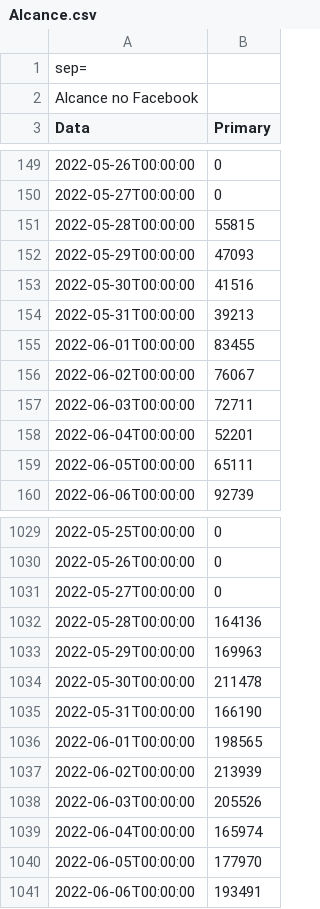
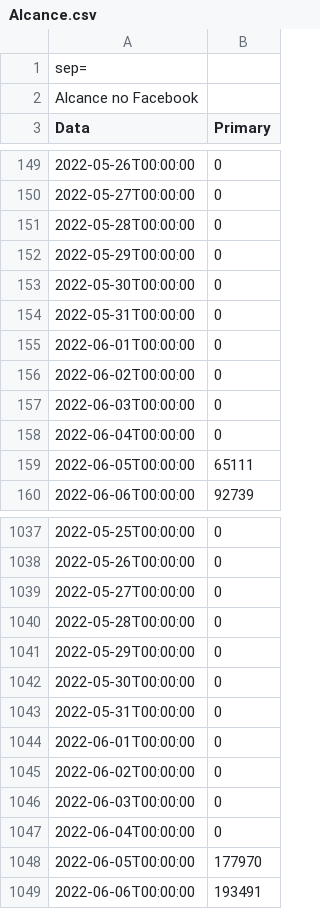
Before and after one commit to alisson002/Dashboard-TN, a CSV file: tabelas/meta/Alcance.csv, drawn as a sheet; only a part is shown, gaps mark what is left out; addresses are those after the commit; the diff covers the shown part only; the diff names each change by its address in the sheet, - before the commit and + after, or states it on an @@ line.

```diff
--- a/tabelas/meta/Alcance.csv
+++ b/tabelas/meta/Alcance.csv
-B151 (Primary): 55815
+B151 (Primary): 0
-B152 (Primary): 47093
+B152 (Primary): 0
-B153 (Primary): 41516
+B153 (Primary): 0
-B154 (Primary): 39213
+B154 (Primary): 0
-B155 (Primary): 83455
+B155 (Primary): 0
-B156 (Primary): 76067
+B156 (Primary): 0
-B157 (Primary): 72711
+B157 (Primary): 0
-B158 (Primary): 52201
+B158 (Primary): 0
-B1040 (Primary): 164136
+B1040 (Primary): 0
-B1041 (Primary): 169963
+B1041 (Primary): 0
-B1042 (Primary): 211478
+B1042 (Primary): 0
-B1043 (Primary): 166190
+B1043 (Primary): 0
-B1044 (Primary): 198565
+B1044 (Primary): 0
-B1045 (Primary): 213939
+B1045 (Primary): 0
-B1046 (Primary): 205526
+B1046 (Primary): 0
-B1047 (Primary): 165974
+B1047 (Primary): 0
```
Also changed, not shown: 16 added rows elsewhere in this file, 3 other files.
